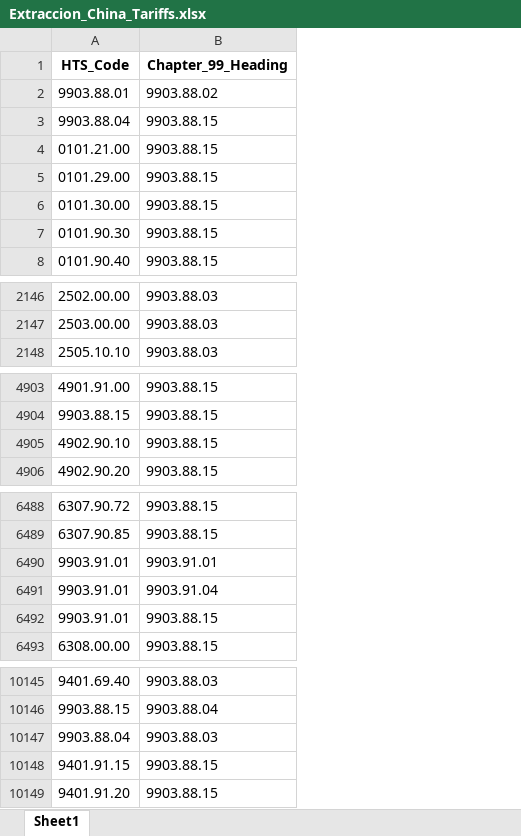
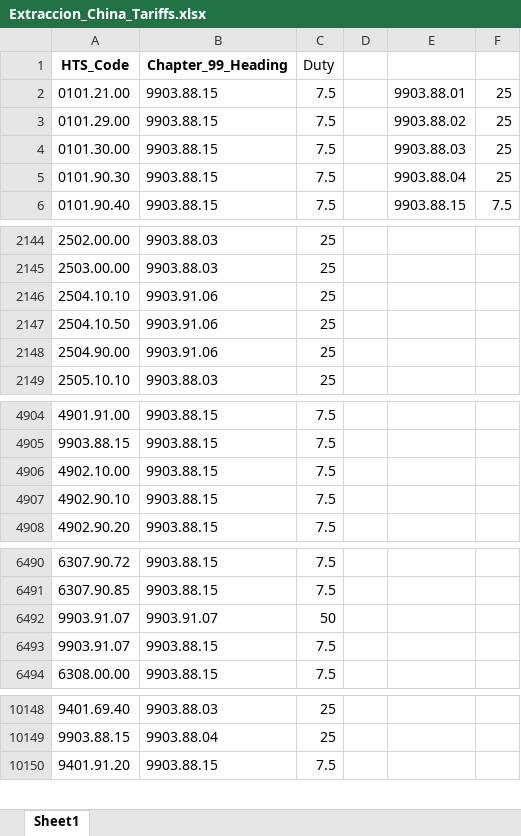
Before and after one commit to edwardobrusin/aranceles, an Excel workbook: data/intermediate/Extraccion_China_Tariffs.xlsx, sheet Sheet1, drawn as a sheet; only a part is shown, gaps mark what is left out; values as stored, in another font and other column widths than the file's, no borders; removed rows and columns are numbered as before the commit, all else as after; the diff covers the shown part only; the diff names each change by its address in the sheet, - before the commit and + after, or states it on an @@ line.

```diff
--- a/data/intermediate/Extraccion_China_Tariffs.xlsx (sheet Sheet1)
+++ b/data/intermediate/Extraccion_China_Tariffs.xlsx (sheet Sheet1)
+column C (Duty), rows 2-6: all 7.5; rows 2144-2145: 25 | 25; row 2149: 25; rows 4904-4905: 7.5 | 7.5; rows 4907-4908: 7.5 | 7.5; rows 6490-6494: 7.5 | 7.5 | 50 | 7.5 | 7.5; rows 10148-10150: 25 | 25 | 7.5
+column D, empty
+column E, rows 2-6: 9903.88.01 | 9903.88.02 | 9903.88.03 | 9903.88.04 | 9903.88.15
+column F, rows 2-6: 25 | 25 | 25 | 25 | 7.5
-row 2: 9903.88.01 | 9903.88.02
-row 3: 9903.88.04 | 9903.88.15
+row 2146: 2504.10.10 | 9903.91.06 | 25
+row 2147: 2504.10.50 | 9903.91.06 | 25
+row 2148: 2504.90.00 | 9903.91.06 | 25
+row 4906: 4902.10.00 | 9903.88.15 | 7.5
-A6492 (HTS_Code): 9903.91.01
+A6492 (HTS_Code): 9903.91.07
-B6492 (Chapter_99_Heading): 9903.91.01
+B6492 (Chapter_99_Heading): 9903.91.07
-row 6491: 9903.91.01 | 9903.91.04
-A6493 (HTS_Code): 9903.91.01
+A6493 (HTS_Code): 9903.91.07
-row 10147: 9903.88.04 | 9903.88.03
-row 10148: 9401.91.15 | 9903.88.15
```
Also changed, not shown: 2 added rows and 2 edited cells elsewhere in this sheet, data/intermediate/fracciones_tmec.xlsx, 28 other files.
